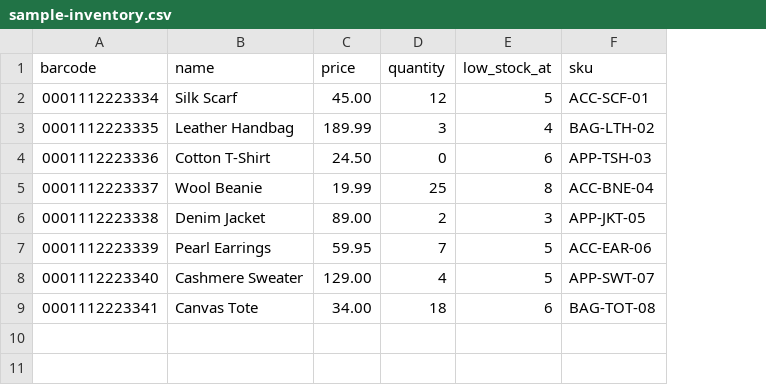
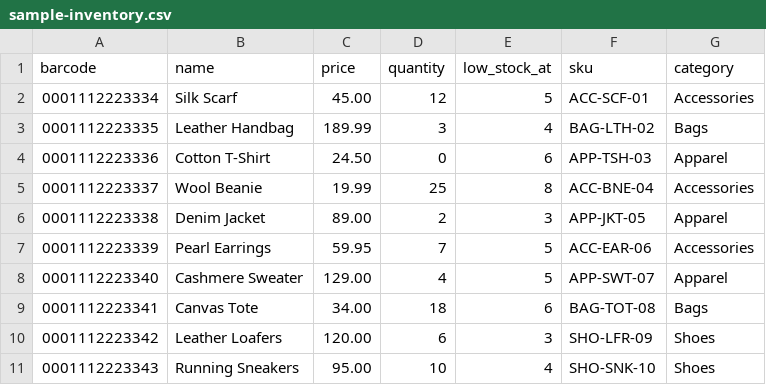
Before and after one commit to emmanuelctrl/Scan-safe, a CSV file: docs/sample-inventory.csv, drawn as a sheet; the diff names each change by its address in the sheet, - before the commit and + after, or states it on an @@ line.

```diff
--- a/docs/sample-inventory.csv
+++ b/docs/sample-inventory.csv
+column G (category), rows 2-9: Accessories | Bags | Apparel | Accessories | Apparel | Accessories | Apparel | Bags
+row 10: 0001112223342 | Leather Loafers | 120.00 | 6 | 3 | SHO-LFR-09 | Shoes
+row 11: 0001112223343 | Running Sneakers | 95.00 | 10 | 4 | SHO-SNK-10 | Shoes
```
Also changed, not shown: 13 other files.
